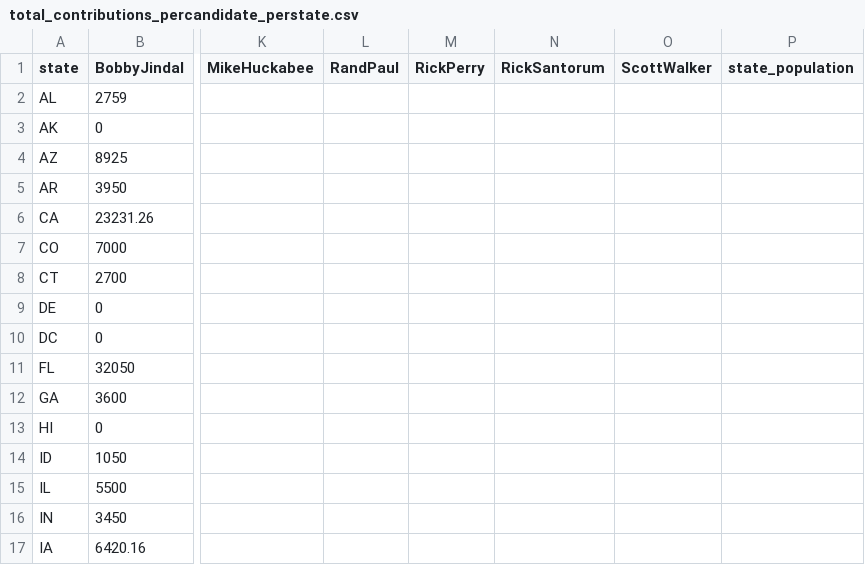
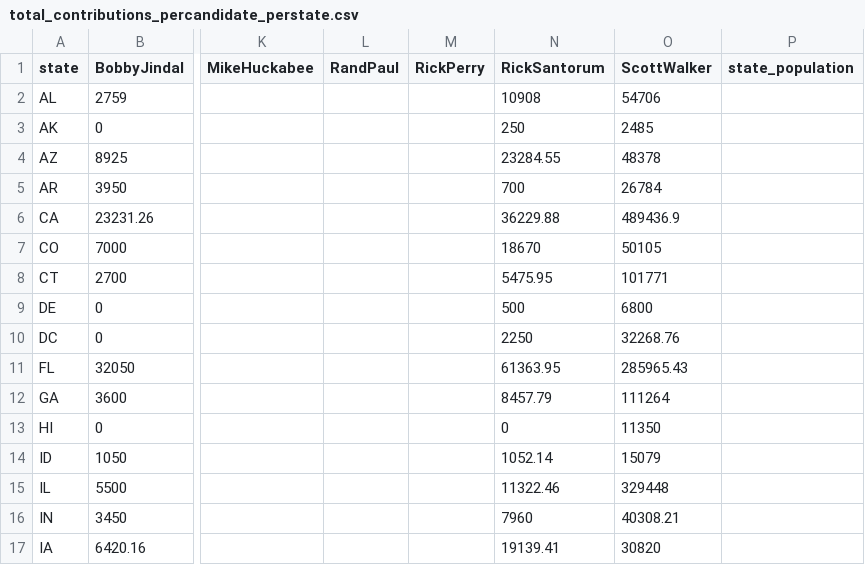
Before and after one commit to geog575-spring2016/campaign-contributions, a CSV file: data/total_contributions_percandidate_perstate.csv, drawn as a sheet; only a part is shown, gaps mark what is left out; the diff covers the shown part only; the diff names each change by its address in the sheet, - before the commit and + after, or states it on an @@ line.

Commit message:
Finish Walker and Santorum Data

```diff
--- a/data/total_contributions_percandidate_perstate.csv
+++ b/data/total_contributions_percandidate_perstate.csv
-N2 (RickSantorum): (empty)
+N2 (RickSantorum): 10908
-O2 (ScottWalker): (empty)
+O2 (ScottWalker): 54706
-N3 (RickSantorum): (empty)
+N3 (RickSantorum): 250
-O3 (ScottWalker): (empty)
+O3 (ScottWalker): 2485
-N4 (RickSantorum): (empty)
+N4 (RickSantorum): 23284.55
-O4 (ScottWalker): (empty)
+O4 (ScottWalker): 48378
-N5 (RickSantorum): (empty)
+N5 (RickSantorum): 700
-O5 (ScottWalker): (empty)
+O5 (ScottWalker): 26784
-N6 (RickSantorum): (empty)
+N6 (RickSantorum): 36229.88
-O6 (ScottWalker): (empty)
+O6 (ScottWalker): 489436.9
-N7 (RickSantorum): (empty)
+N7 (RickSantorum): 18670
-O7 (ScottWalker): (empty)
+O7 (ScottWalker): 50105
-N8 (RickSantorum): (empty)
+N8 (RickSantorum): 5475.95
-O8 (ScottWalker): (empty)
+O8 (ScottWalker): 101771
-N9 (RickSantorum): (empty)
+N9 (RickSantorum): 500
-O9 (ScottWalker): (empty)
+O9 (ScottWalker): 6800
-N10 (RickSantorum): (empty)
+N10 (RickSantorum): 2250
-O10 (ScottWalker): (empty)
+O10 (ScottWalker): 32268.76
-N11 (RickSantorum): (empty)
+N11 (RickSantorum): 61363.95
-O11 (ScottWalker): (empty)
+O11 (ScottWalker): 285965.43
-N12 (RickSantorum): (empty)
+N12 (RickSantorum): 8457.79
-O12 (ScottWalker): (empty)
+O12 (ScottWalker): 111264
-N13 (RickSantorum): (empty)
+N13 (RickSantorum): 0
-O13 (ScottWalker): (empty)
+O13 (ScottWalker): 11350
-N14 (RickSantorum): (empty)
+N14 (RickSantorum): 1052.14
-O14 (ScottWalker): (empty)
+O14 (ScottWalker): 15079
-N15 (RickSantorum): (empty)
+N15 (RickSantorum): 11322.46
-O15 (ScottWalker): (empty)
+O15 (ScottWalker): 329448
-N16 (RickSantorum): (empty)
+N16 (RickSantorum): 7960
-O16 (ScottWalker): (empty)
+O16 (ScottWalker): 40308.21
-N17 (RickSantorum): (empty)
+N17 (RickSantorum): 19139.41
-O17 (ScottWalker): (empty)
+O17 (ScottWalker): 30820
```
Also changed, not shown: 1 removed row and 70 edited cells elsewhere in this file, 4 other files.
